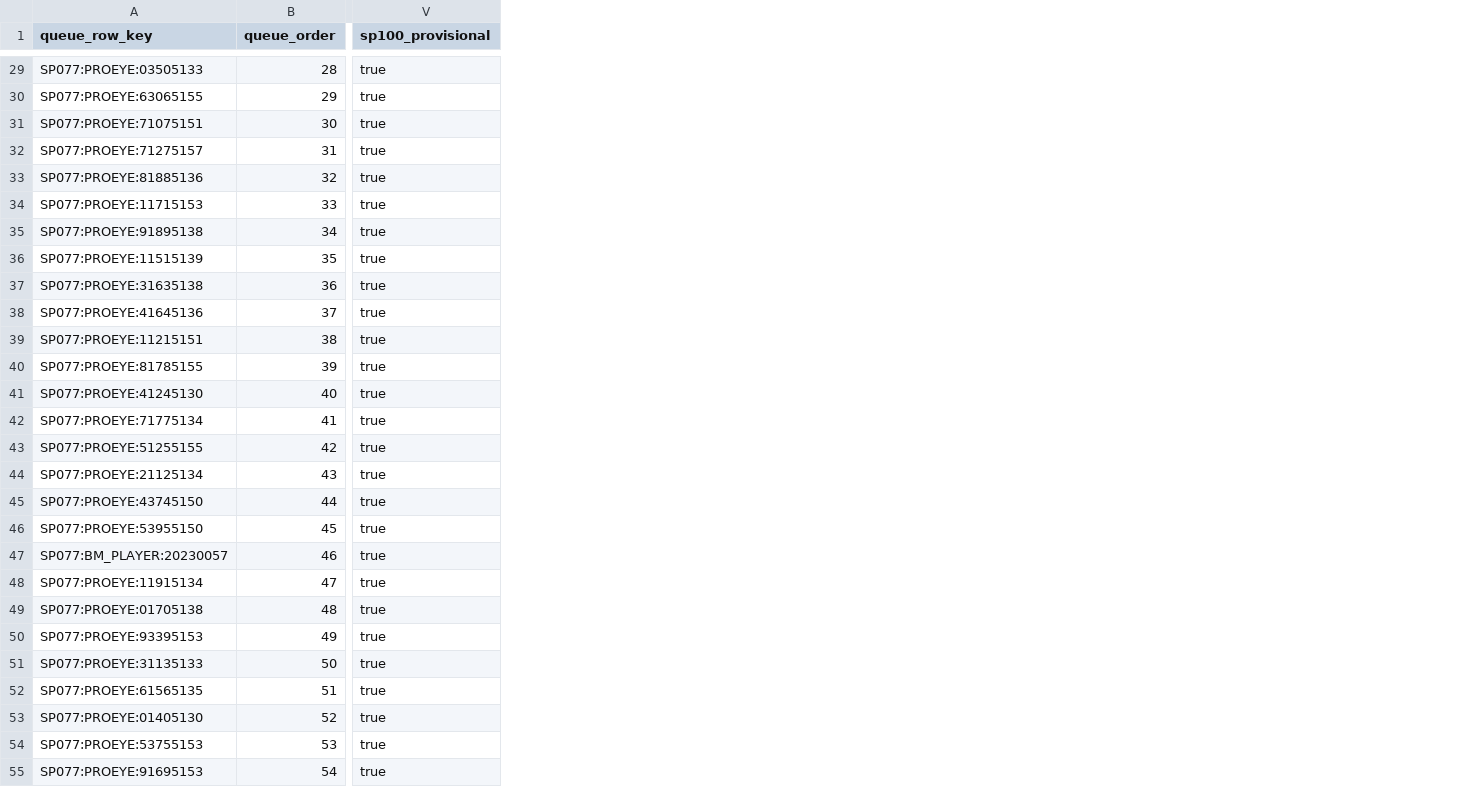
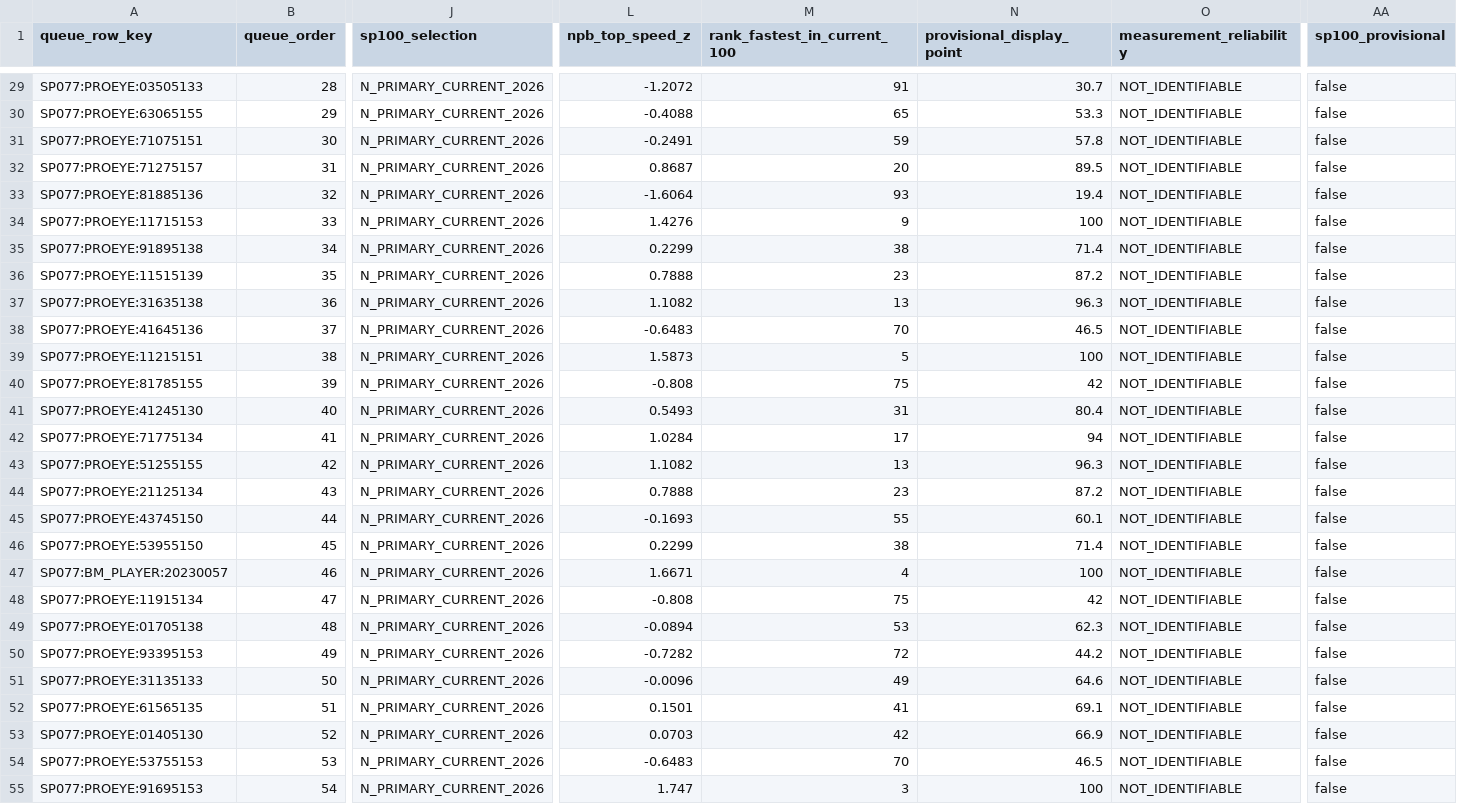
Before and after one commit to L-carp55/pawapuro-pennant-gpt-handoff, a CSV file: outputs/derived/sp077_final_owner_review_queue_20260816.csv, drawn as a sheet; only a part is shown, gaps mark what is left out; addresses are those after the commit; the diff covers the shown part only; the diff names each change by its address in the sheet, - before the commit and + after, or states it on an @@ line.

Commit message:
feat(speed): wire approved SP-100 N-primary layer

```diff
--- a/outputs/derived/sp077_final_owner_review_queue_20260816.csv
+++ b/outputs/derived/sp077_final_owner_review_queue_20260816.csv
+column J (sp100_selection), rows 29-55: all N_PRIMARY_CURRENT_2026
+column L (npb_top_speed_z), rows 29-55: -1.2072 | -0.4088 | -0.2491 | 0.8687 | -1.6064 | 1.4276 | 0.2299 | 0.7888 | 1.1082 | -0.6483 | 1.5873 | -0.808 | 0.5493 | 1.0284 | 1.1082 | 0.7888 | -0.1693 | 0.2299 | 1.6671 | -0.808 | -0.0894 | -0.7282 | -0.0096 | 0.1501 | 0.0703 | -0.6483 | 1.747
+column M (rank_fastest_in_current_100), rows 29-55: 91 | 65 | 59 | 20 | 93 | 9 | 38 | 23 | 13 | 70 | 5 | 75 | 31 | 17 | 13 | 23 | 55 | 38 | 4 | 75 | 53 | 72 | 49 | 41 | 42 | 70 | 3
+column N (provisional_display_point), rows 29-55: 30.7 | 53.3 | 57.8 | 89.5 | 19.4 | 100 | 71.4 | 87.2 | 96.3 | 46.5 | 100 | 42 | 80.4 | 94 | 96.3 | 87.2 | 60.1 | 71.4 | 100 | 42 | 62.3 | 44.2 | 64.6 | 69.1 | 66.9 | 46.5 | 100
+column O (measurement_reliability), rows 29-55: all NOT_IDENTIFIABLE
-AA29:AA55 (sp100_provisional): true
+AA29:AA55 (sp100_provisional): false
```
Also changed, not shown: 73 edited cells elsewhere in this file, docs/state/speed_task_registry.tsv, 23 other files.
